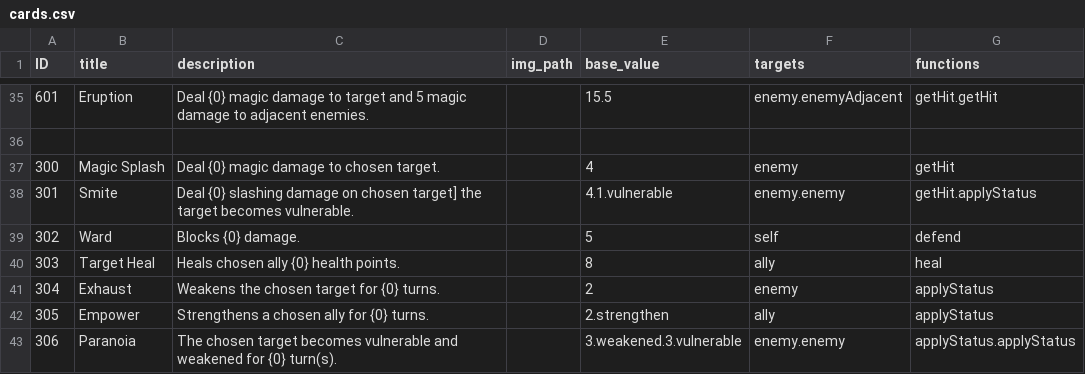
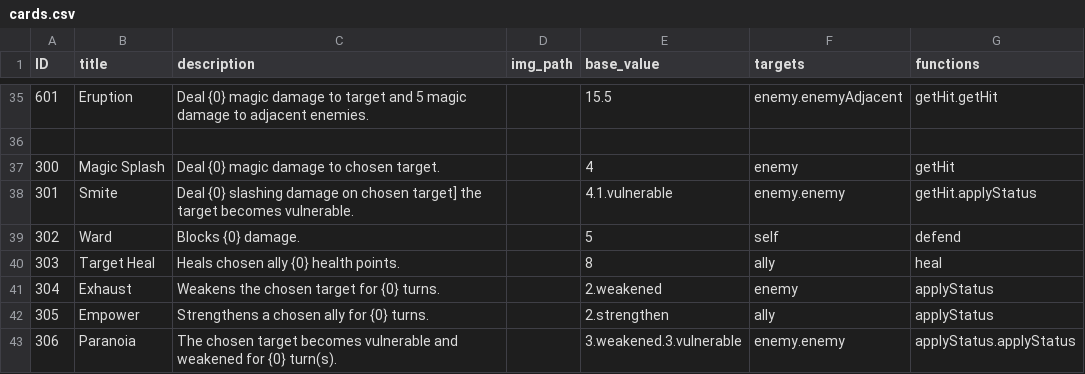
Before and after one commit to Donnell-J/GroupAF, a CSV file: Assets/Resources/cards.csv, drawn as a sheet; only a part is shown, gaps mark what is left out.

```diff
--- a/Assets/Resources/cards.csv
+++ b/Assets/Resources/cards.csv
@@ -40,3 +40,3 @@
 303,Target Heal,Heals chosen ally {0} health points.,,8,ally,heal
-304,Exhaust,Weakens the chosen target for {0} turns.,,2,enemy,applyStatus
+304,Exhaust,Weakens the chosen target for {0} turns.,,2.weakened,enemy,applyStatus
 305,Empower,Strengthens a chosen ally for {0} turns.,,2.strengthen,ally,applyStatus
```
Also changed, not shown: 46 other files.
